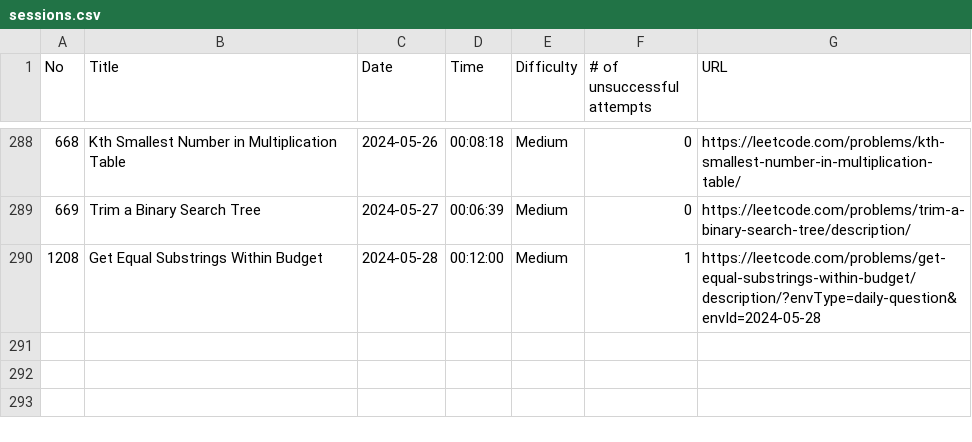
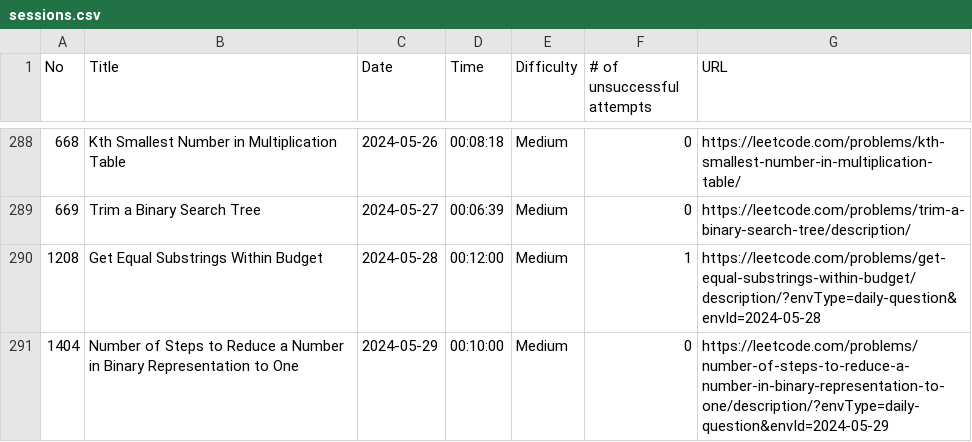
Before and after one commit to ryotaro612/lc, a CSV file: sessions.csv, drawn as a sheet; only a part is shown, gaps mark what is left out; the diff names each change by its address in the sheet, - before the commit and + after, or states it on an @@ line.

```diff
--- a/sessions.csv
+++ b/sessions.csv
+row 291: 1404 | Number of Steps to Reduce a Number in Binary Representation to One | 2024-05-29 | 00:10:00 | Medium | 0 | https://leetcode.com/problems/number-of-steps-to-reduce-a-number-in-binary-representation-to-one/description/?envType=daily-question&envId=2024-05-29
```
Also changed, not shown: 1 other file.
